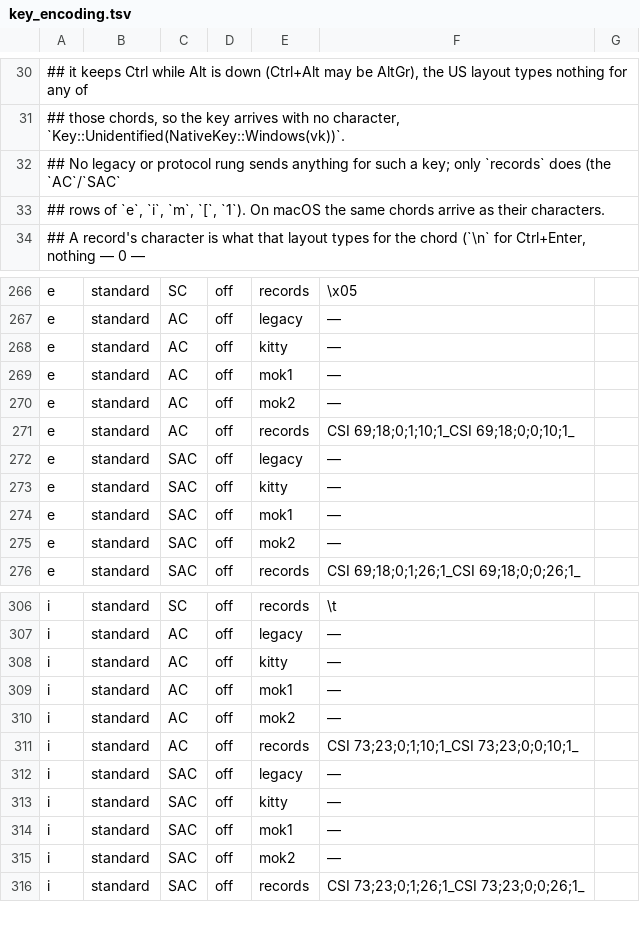
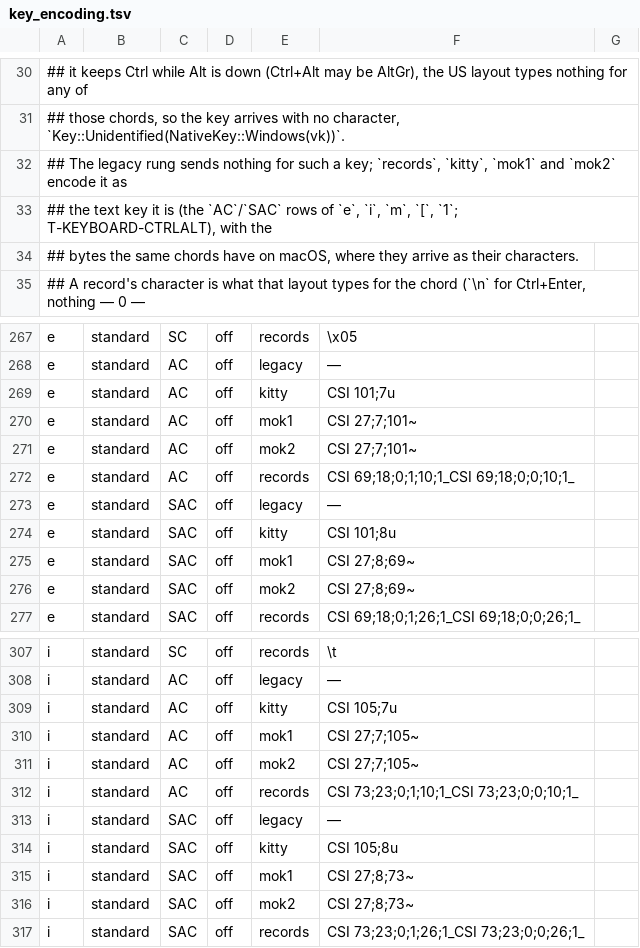
Before and after one commit to lulu-loopp/folio-terminal, a TSV file: crates/bt-app/src/key_encoding.tsv, drawn as a sheet; only a part is shown, gaps mark what is left out; the diff covers the shown part only.

```diff
--- a/crates/bt-app/src/key_encoding.tsv
+++ b/crates/bt-app/src/key_encoding.tsv
@@ -31,4 +31,5 @@
 ## those chords, so the key arrives with no character, `Key::Unidentified(NativeKey::Windows(vk))`.
-## No legacy or protocol rung sends anything for such a key; only `records` does (the `AC`/`SAC`
-## rows of `e`, `i`, `m`, `[`, `1`). On macOS the same chords arrive as their characters.
+## The legacy rung sends nothing for such a key; `records`, `kitty`, `mok1` and `mok2` encode it as
+## the text key it is (the `AC`/`SAC` rows of `e`, `i`, `m`, `[`, `1`; T-KEYBOARD-CTRLALT), with the
+## bytes the same chords have on macOS, where they arrive as their characters.
 ## A record's character is what that layout types for the chord (`\n` for Ctrl+Enter, nothing — 0 —
@@ -267,10 +268,10 @@ e	standard	SC	off	records	\x05
 e	standard	AC	off	legacy	—	
-e	standard	AC	off	kitty	—	
-e	standard	AC	off	mok1	—	
-e	standard	AC	off	mok2	—	
+e	standard	AC	off	kitty	CSI 101;7u	
+e	standard	AC	off	mok1	CSI 27;7;101~	
+e	standard	AC	off	mok2	CSI 27;7;101~	
 e	standard	AC	off	records	CSI 69;18;0;1;10;1_CSI 69;18;0;0;10;1_	
 e	standard	SAC	off	legacy	—	
-e	standard	SAC	off	kitty	—	
-e	standard	SAC	off	mok1	—	
-e	standard	SAC	off	mok2	—	
+e	standard	SAC	off	kitty	CSI 101;8u	
+e	standard	SAC	off	mok1	CSI 27;8;69~	
+e	standard	SAC	off	mok2	CSI 27;8;69~	
 e	standard	SAC	off	records	CSI 69;18;0;1;26;1_CSI 69;18;0;0;26;1_	
@@ -307,10 +308,10 @@ i	standard	SC	off	records	\t
 i	standard	AC	off	legacy	—	
-i	standard	AC	off	kitty	—	
-i	standard	AC	off	mok1	—	
-i	standard	AC	off	mok2	—	
+i	standard	AC	off	kitty	CSI 105;7u	
+i	standard	AC	off	mok1	CSI 27;7;105~	
+i	standard	AC	off	mok2	CSI 27;7;105~	
 i	standard	AC	off	records	CSI 73;23;0;1;10;1_CSI 73;23;0;0;10;1_	
 i	standard	SAC	off	legacy	—	
-i	standard	SAC	off	kitty	—	
-i	standard	SAC	off	mok1	—	
-i	standard	SAC	off	mok2	—	
+i	standard	SAC	off	kitty	CSI 105;8u	
+i	standard	SAC	off	mok1	CSI 27;8;73~	
+i	standard	SAC	off	mok2	CSI 27;8;73~	
 i	standard	SAC	off	records	CSI 73;23;0;1;26;1_CSI 73;23;0;0;26;1_	
```
Also changed, not shown: 18 edited cells elsewhere in this file, 8 other files.
